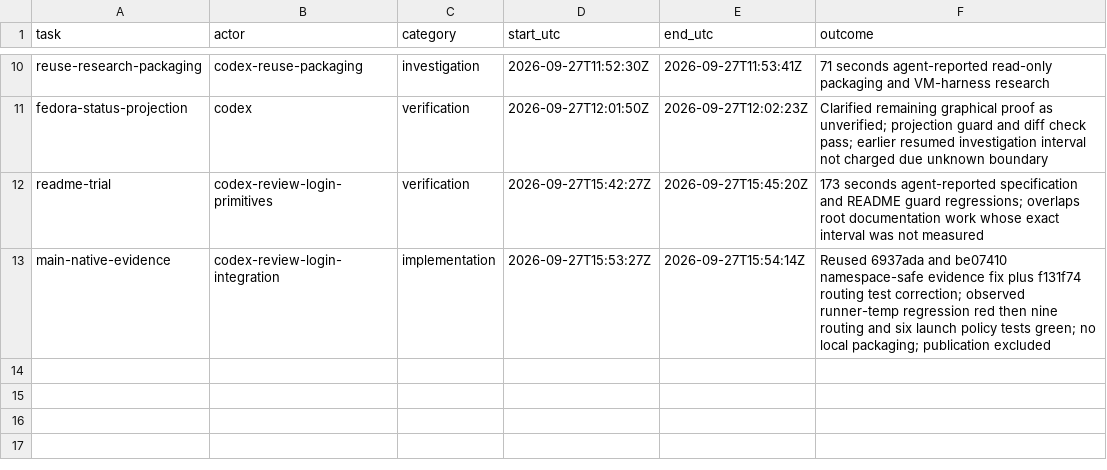
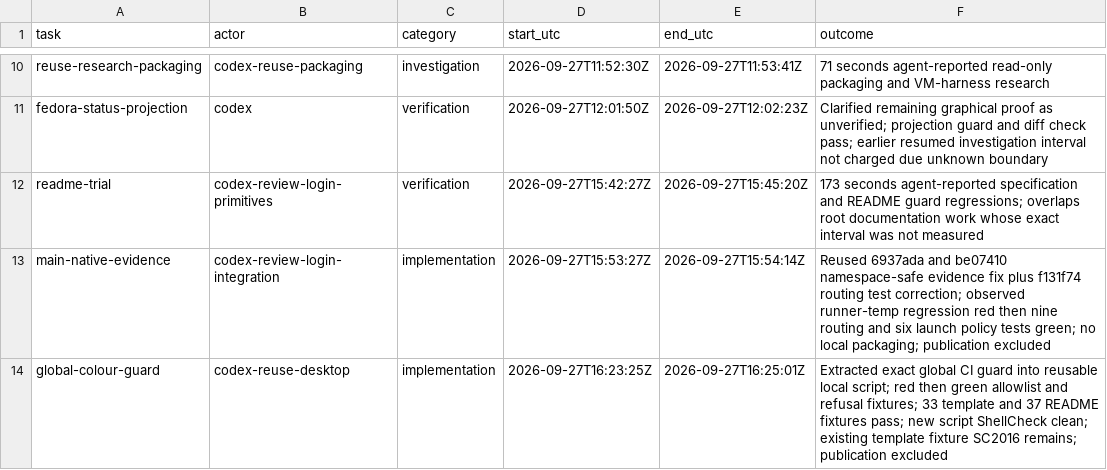
Before and after one commit to Pipeliner/realms-de, a CSV file: docs/task-time.csv, drawn as a sheet; only a part is shown, gaps mark what is left out.

Commit message:
ci(palette): share global colour guard with local checks

```diff
--- a/docs/task-time.csv
+++ b/docs/task-time.csv
@@ -13 +13,2 @@ readme-trial,codex-review-login-primitives,verification,2026-09-27T15:42:27Z,202
 main-native-evidence,codex-review-login-integration,implementation,2026-09-27T15:53:27Z,2026-09-27T15:54:14Z,Reused 6937ada and be07410 namespace-safe evidence fix plus f131f74 routing test correction; observed runner-temp regression red then nine routing and six launch policy tests green; no local packaging; publication excluded
+global-colour-guard,codex-reuse-desktop,implementation,2026-09-27T16:23:25Z,2026-09-27T16:25:01Z,Extracted exact global CI guard into reusable local script; red then green allowlist and refusal fixtures; 33 template and 37 README fixtures pass; new script ShellCheck clean; existing template fixture SC2016 remains; publication excluded
```
Also changed, not shown: 7 other files.
